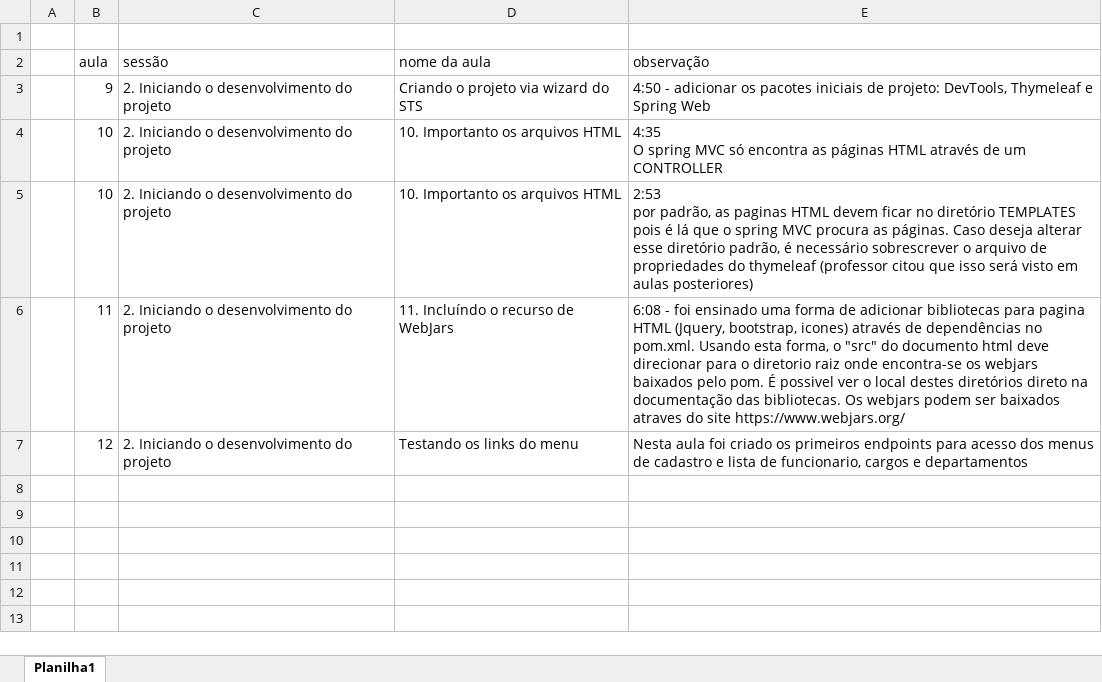
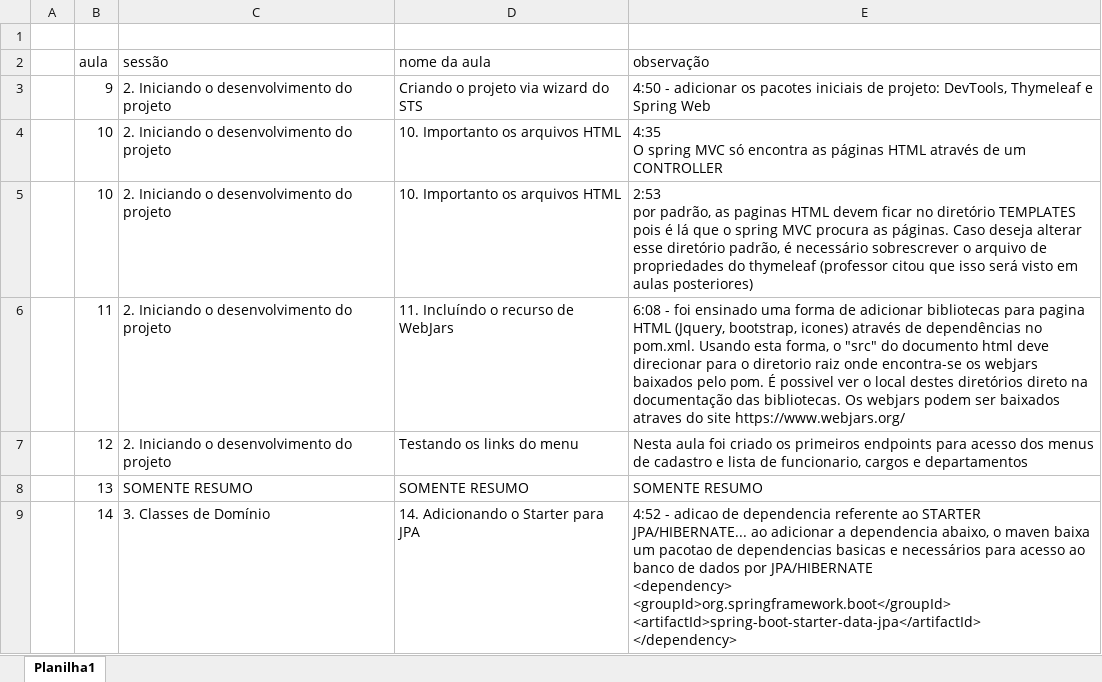
Before and after one commit to emerson-roots/curso-spring-MVC-thymeleaf, an Excel workbook: anotacoes-curso spring boot MVC e Thymeleaf.xlsx, sheet Planilha1, drawn as a sheet; values as stored, in another font and other column widths than the file's, no borders; ↵ is a line break in a cell; the diff names each change by its address in the sheet, - before the commit and + after, or states it on an @@ line.

Commit message:
Aula 14 - Adicionando o Starter para JPA - uma unica dependencia do spring capaz de baixar todo pacote JPA

```diff
--- a/anotacoes-curso spring boot MVC e Thymeleaf.xlsx (sheet Planilha1)
+++ b/anotacoes-curso spring boot MVC e Thymeleaf.xlsx (sheet Planilha1)
+row 8:  | 13 | SOMENTE RESUMO | SOMENTE RESUMO | SOMENTE RESUMO
+row 9:  | 14 | 3. Classes de Domínio | 14. Adicionando o Starter para JPA | 4:52 - adicao de dependencia referente ao STARTER JPA/HIBERNATE... ao adicionar a dependencia abaixo, o maven baixa um pacotao de dependencias basicas e necessários para acesso ao banco de dados por JPA/HIBERNATE ↵ <dependency> ↵ <groupId>org.springframework.boot</groupId> ↵ <artifactId>spring-boot-starter-data-jpa</artifactId> ↵ </dependency>
```
Also changed, not shown: 1 other file.
